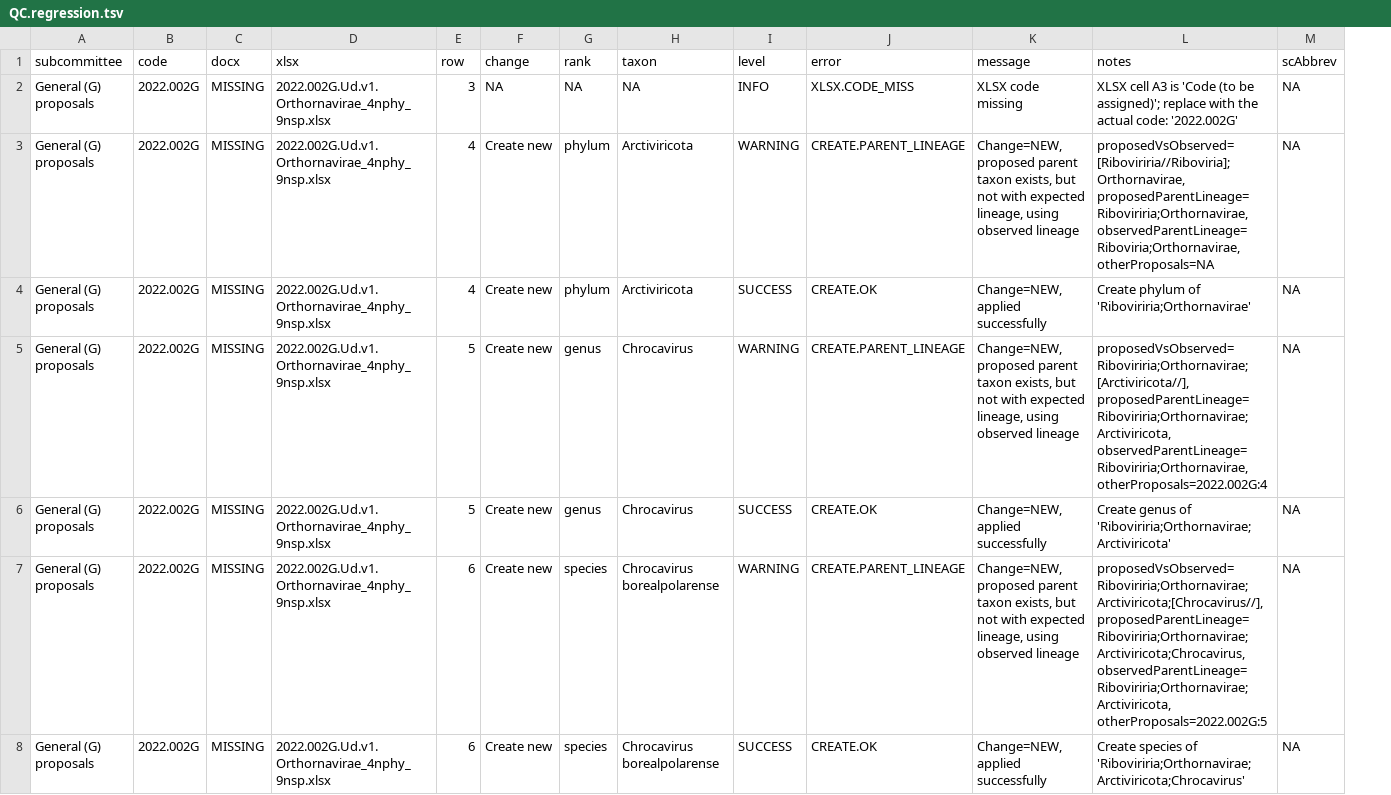
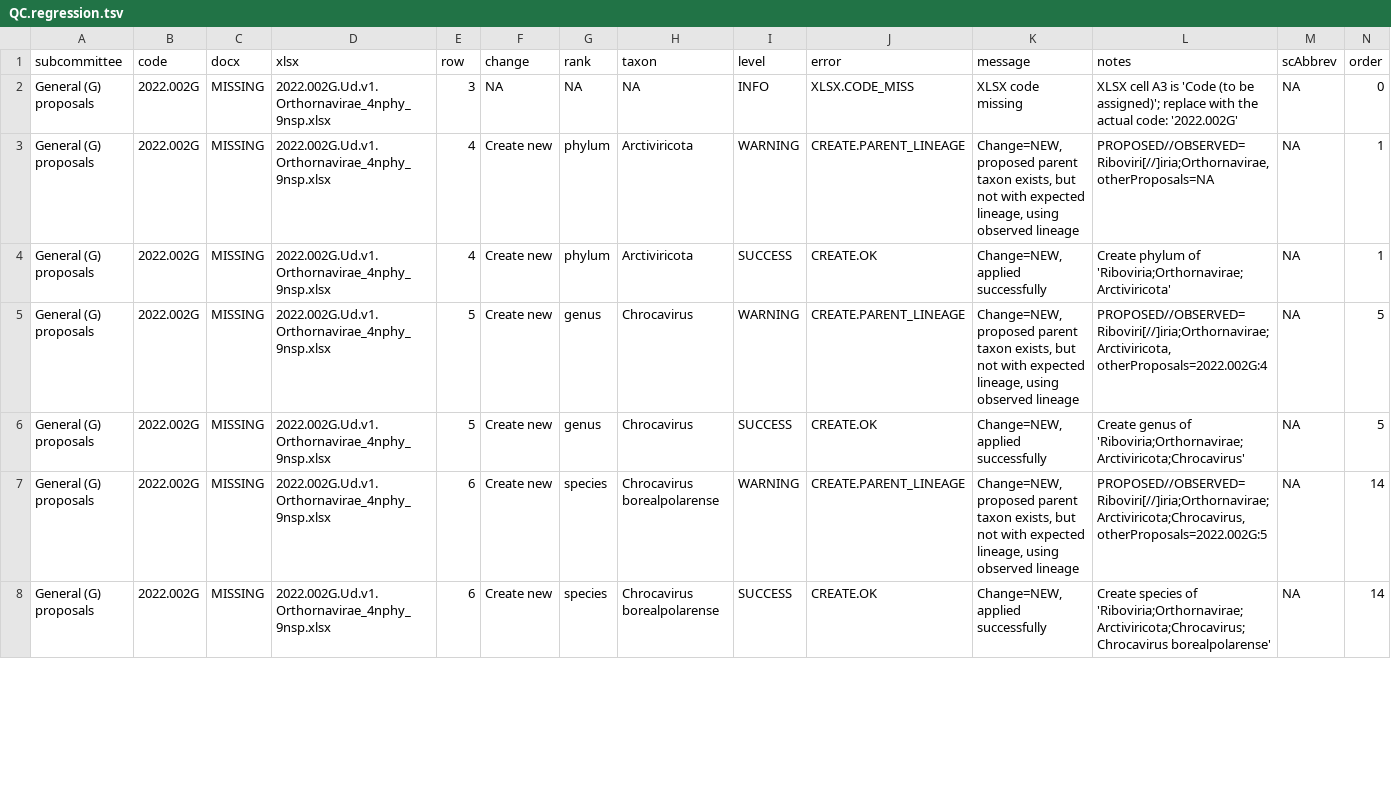
Before and after one commit to ICTV-Virus-Knowledgebase/ICTVproposalprocessor, a TSV file: testResults/proposalsTest_createNew/QC.regression.tsv, drawn as a sheet; only a part is shown; the diff covers the shown part only; the diff names each change by its address in the sheet, - before the commit and + after, or states it on an @@ line.

Commit message:
IVK-227: Handle cross-xlsx changes, multiply changed taxa; and still pass all regression tests, on MacOSX
newMSL: added columns "examplar_name", "genome_coverage"

newMSL: added change tracking columns: ".otherLineage", ".otherLineageProposal", ".otherLineageAction" to handle recusively tracking changes. This is a partial solution that only works for double changes, and starts to fall appart when multiple parent taxa are renamed/moved, etc. This also co-exists with an older solution for splits: [".split_actionOrder", ".split_linenum", ".split_code", etc] and placing linenum as "linenum=#" in in_notes/out_nodes. All these should , ideally, be unified.

errorDf: add column "order" to track execution order of changes.

diffLineageStrings: now looks inside names, and looks for shared prefix-suffixes, to make the smallest delta annotation possible; thus if you just compare a lineage with one with a typo, just the typo should be flagged, not the whole taxon name.

```diff
--- a/testResults/proposalsTest_createNew/QC.regression.tsv
+++ b/testResults/proposalsTest_createNew/QC.regression.tsv
+column N (order), rows 2-8: 0 | 1 | 1 | 5 | 5 | 14 | 14
-L3 (notes): proposedVsObserved=[Riboviriria//Riboviria];Orthornavirae, proposedParentLineage=Riboviriria;Orthornavirae, observedParentLineage=Riboviria;Orthornavirae, otherProposals=NA
+L3 (notes): PROPOSED//OBSERVED=Riboviri[//]iria;Orthornavirae, otherProposals=NA
-L4 (notes): …phylum of 'Riboviriria;Orthornavirae'
+L4 (notes): …phylum of 'Riboviria;Orthornavirae;Arctiviricota'
-L5 (notes): proposedVsObserved=Riboviriria;Orthornavirae;[Arctiviricota//], proposedParentLineage=Riboviriria;Orthornavirae;Arctiviricota, observedParentLineage=Riboviriria;Orthornavirae, otherProposals=2022.002G:4
+L5 (notes): PROPOSED//OBSERVED=Riboviri[//]iria;Orthornavirae;Arctiviricota, otherProposals=2022.002G:4
-L6 (notes): …genus of 'Riboviriria;Orthornavirae;Arctiviricota'
+L6 (notes): …genus of 'Riboviria;Orthornavirae;Arctiviricota;Chrocavirus'
-L7 (notes): proposedVsObserved=Riboviriria;Orthornavirae;Arctiviricota;[Chrocavirus//], proposedParentLineage=Riboviriria;Orthornavirae;Arctiviricota;Chrocavirus, observedParentLineage=Riboviriria;Orthornavirae;Arctiviricota, otherProposals=2022.002G:5
+L7 (notes): PROPOSED//OBSERVED=Riboviri[//]iria;Orthornavirae;Arctiviricota;Chrocavirus, otherProposals=2022.002G:5
-L8 (notes): …species of 'Riboviriria;Orthornavirae;Arctiviricota;Chrocavirus'
+L8 (notes): …species of 'Riboviria;Orthornavirae;Arctiviricota;Chrocavirus;Chrocavirus borealpolarense'
```
Also changed, not shown: 38 edited cells elsewhere in this file, testResults/proposalsTest2/QC.regression.tsv, testResults/proposalsTest4/QC.regression.tsv, 37 other files.
